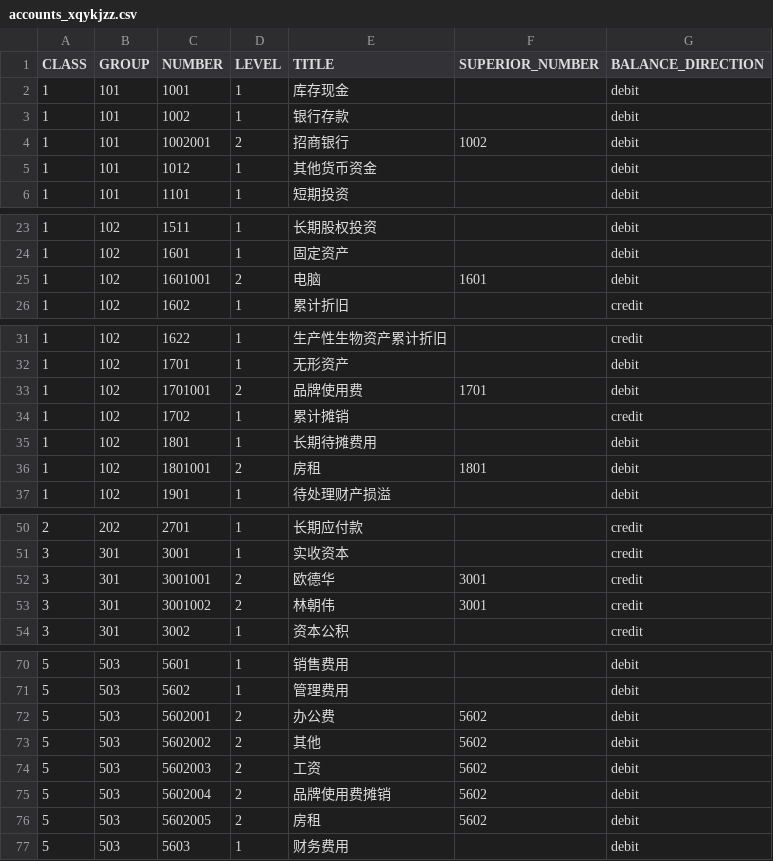
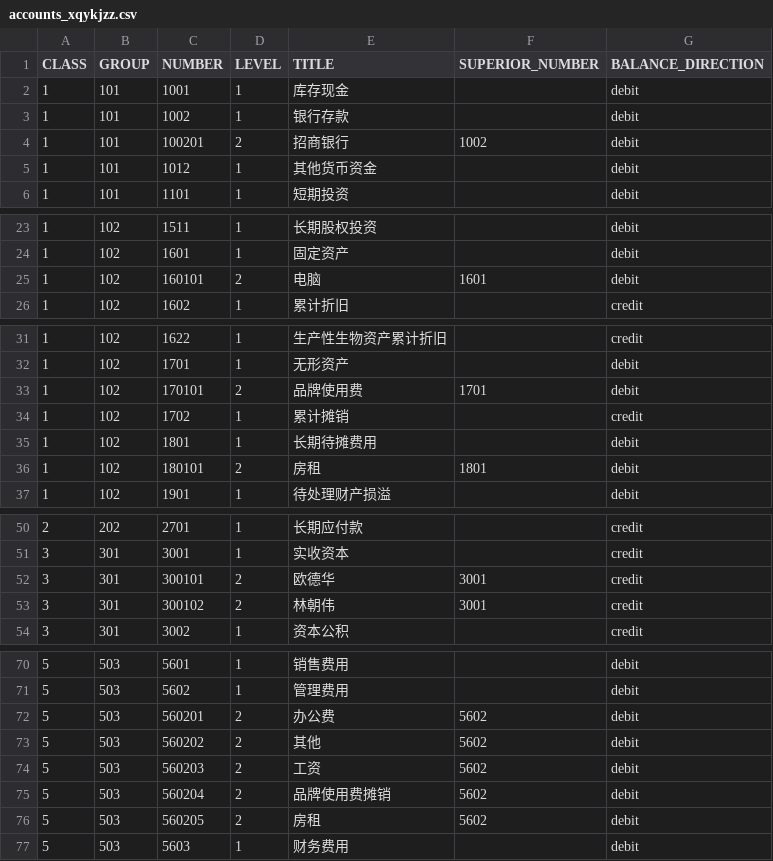
Before and after one commit to fims-proto/fims-proto-ms, a CSV file: dataload/account/accounts_xqykjzz.csv, drawn as a sheet; only a part is shown, gaps mark what is left out; the diff covers the shown part only.

```diff
--- a/dataload/account/accounts_xqykjzz.csv
+++ b/dataload/account/accounts_xqykjzz.csv
@@ -3,3 +3,3 @@ CLASS,GROUP,NUMBER,LEVEL,TITLE,SUPERIOR_NUMBER,BALANCE_DIRECTION
 1,101,1002,1,银行存款,,debit
-1,101,1002001,2,招商银行,1002,debit
+1,101,100201,2,招商银行,1002,debit
 1,101,1012,1,其他货币资金,,debit
@@ -24,3 +24,3 @@ CLASS,GROUP,NUMBER,LEVEL,TITLE,SUPERIOR_NUMBER,BALANCE_DIRECTION
 1,102,1601,1,固定资产,,debit
-1,102,1601001,2,电脑,1601,debit
+1,102,160101,2,电脑,1601,debit
 1,102,1602,1,累计折旧,,credit
@@ -32,6 +32,6 @@ CLASS,GROUP,NUMBER,LEVEL,TITLE,SUPERIOR_NUMBER,BALANCE_DIRECTION
 1,102,1701,1,无形资产,,debit
-1,102,1701001,2,品牌使用费,1701,debit
+1,102,170101,2,品牌使用费,1701,debit
 1,102,1702,1,累计摊销,,credit
 1,102,1801,1,长期待摊费用,,debit
-1,102,1801001,2,房租,1801,debit
+1,102,180101,2,房租,1801,debit
 1,102,1901,1,待处理财产损溢,,debit
@@ -51,4 +51,4 @@ CLASS,GROUP,NUMBER,LEVEL,TITLE,SUPERIOR_NUMBER,BALANCE_DIRECTION
 3,301,3001,1,实收资本,,credit
-3,301,3001001,2,欧德华,3001,credit
-3,301,3001002,2,林朝伟,3001,credit
+3,301,300101,2,欧德华,3001,credit
+3,301,300102,2,林朝伟,3001,credit
 3,301,3002,1,资本公积,,credit
@@ -71,7 +71,7 @@ CLASS,GROUP,NUMBER,LEVEL,TITLE,SUPERIOR_NUMBER,BALANCE_DIRECTION
 5,503,5602,1,管理费用,,debit
-5,503,5602001,2,办公费,5602,debit
-5,503,5602002,2,其他,5602,debit
-5,503,5602003,2,工资,5602,debit
-5,503,5602004,2,品牌使用费摊销,5602,debit
-5,503,5602005,2,房租,5602,debit
+5,503,560201,2,办公费,5602,debit
+5,503,560202,2,其他,5602,debit
+5,503,560203,2,工资,5602,debit
+5,503,560204,2,品牌使用费摊销,5602,debit
+5,503,560205,2,房租,5602,debit
 5,503,5603,1,财务费用,,debit
```
Also changed, not shown: 1 edited cell elsewhere in this file, 42 other files.
